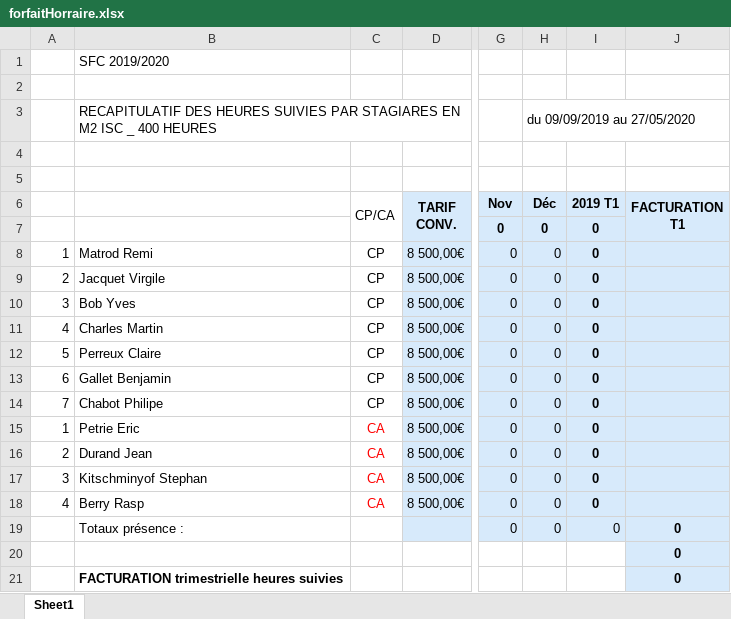
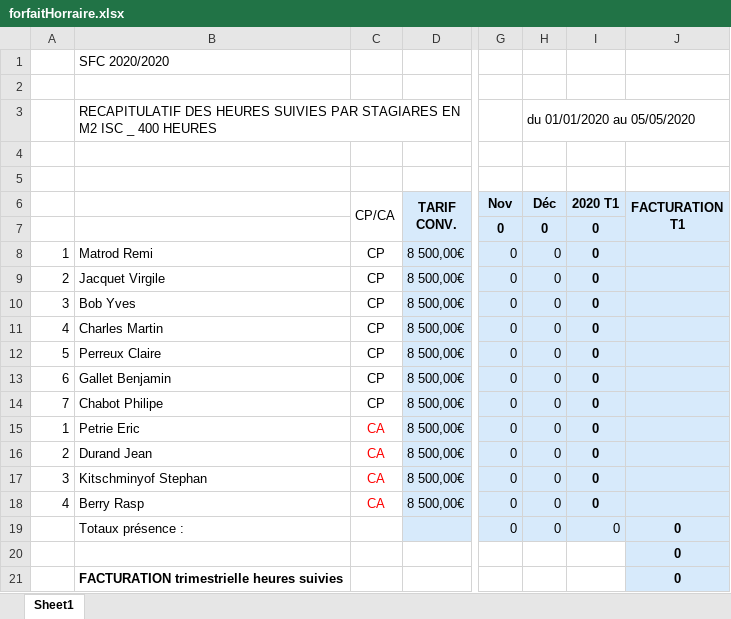
Before and after one commit to PazIExplorer/TeamRVBS, an Excel workbook: app/static/excel/forfaitHorraire.xlsx, sheet Sheet1, drawn as a sheet; only a part is shown, gaps mark what is left out; values as stored, in another font and other column widths than the file's, no borders; the diff names each change by its address in the sheet, - before the commit and + after, or states it on an @@ line.

```diff
--- a/app/static/excel/forfaitHorraire.xlsx (sheet Sheet1)
+++ b/app/static/excel/forfaitHorraire.xlsx (sheet Sheet1)
-B1: SFC 2019/2020
+B1: SFC 2020/2020
-H3 (Déc): du 09/09/2019 au 27/05/2020
+H3 (Déc): du 01/01/2020 au 05/05/2020
-I6: 2019 T1
+I6: 2020 T1
```
Also changed, not shown: 1 other file.
